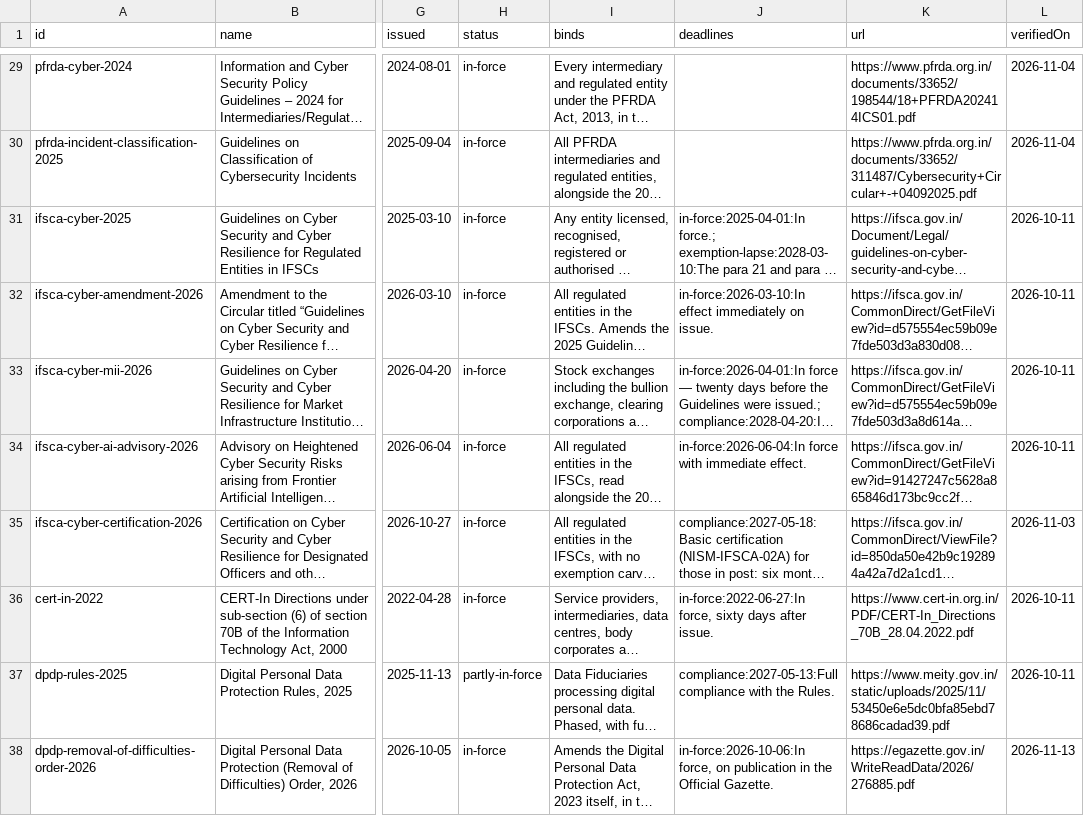
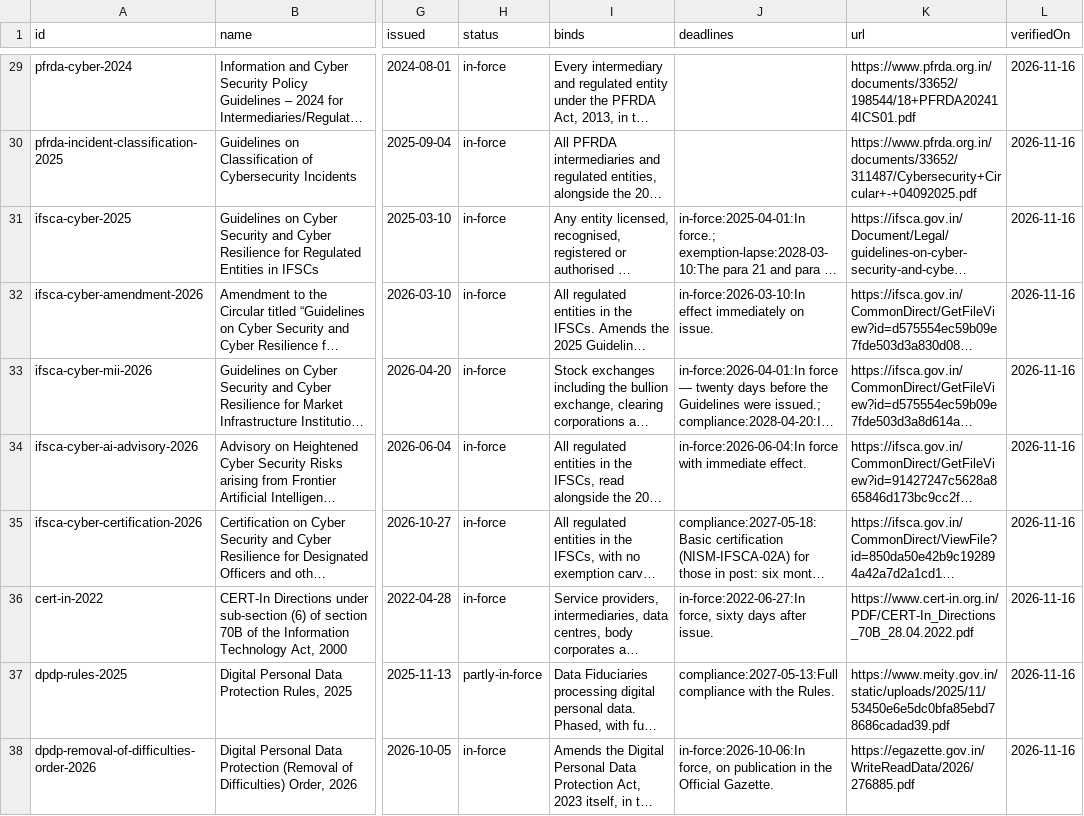
Before and after one commit to nimitt-IN/india-cyber-regulations, a CSV file: india-cyber-regulations.csv, drawn as a sheet; only a part is shown, gaps mark what is left out; long unchanged cells end in …; the diff covers the shown part only; the diff names each change by its address in the sheet, - before the commit and + after, or states it on an @@ line.

Commit message:
Register update — 37 instruments, verified from 2026-11-16

```diff
--- a/india-cyber-regulations.csv
+++ b/india-cyber-regulations.csv
-L29:L30 (verifiedOn): 2026-11-04
+L29:L30 (verifiedOn): 2026-11-16
-L31:L34 (verifiedOn): 2026-10-11
+L31:L34 (verifiedOn): 2026-11-16
-L35 (verifiedOn): 2026-11-03
+L35 (verifiedOn): 2026-11-16
-L36:L37 (verifiedOn): 2026-10-11
+L36:L37 (verifiedOn): 2026-11-16
-L38 (verifiedOn): 2026-11-13
+L38 (verifiedOn): 2026-11-16
```
Also changed, not shown: 28 edited cells elsewhere in this file, 4 other files.
